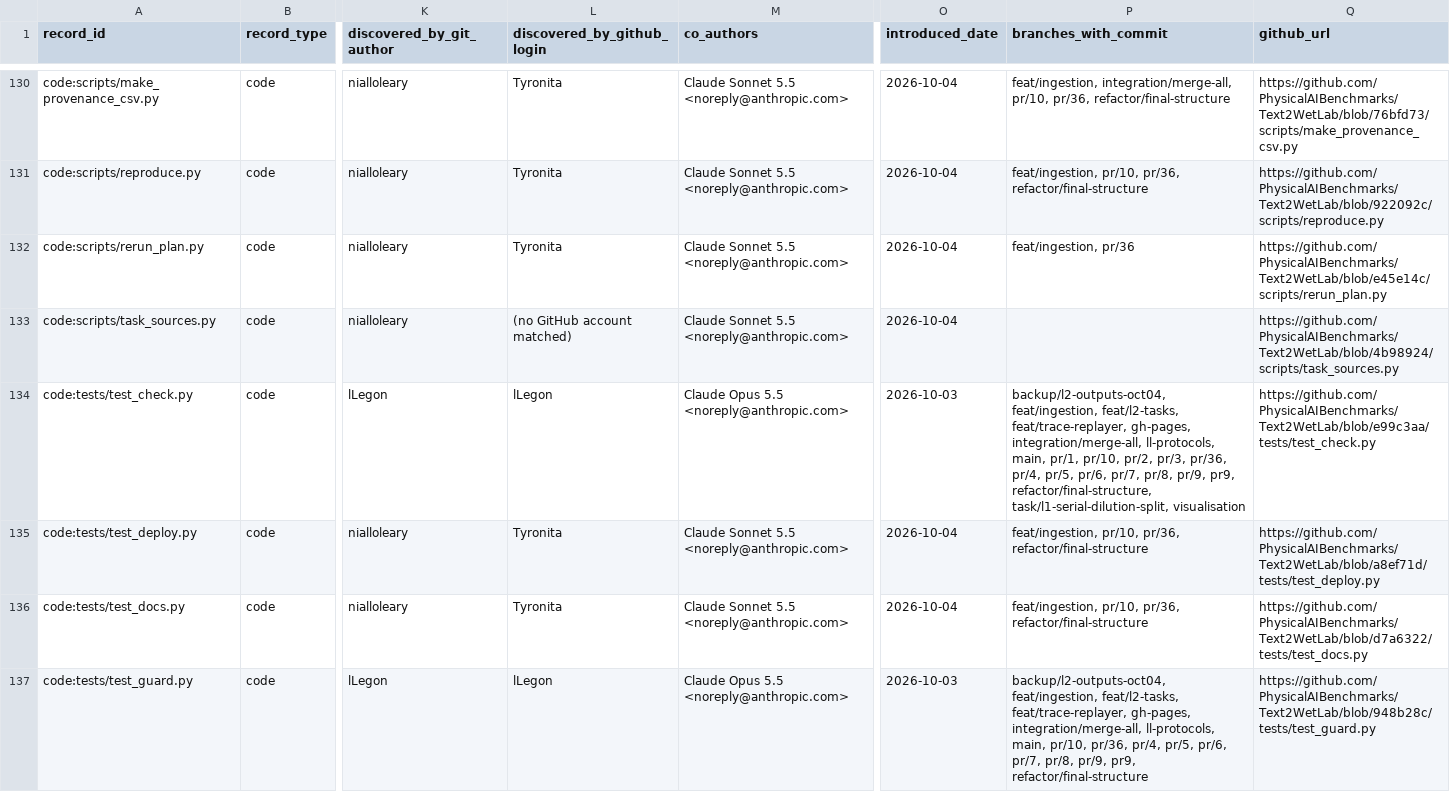
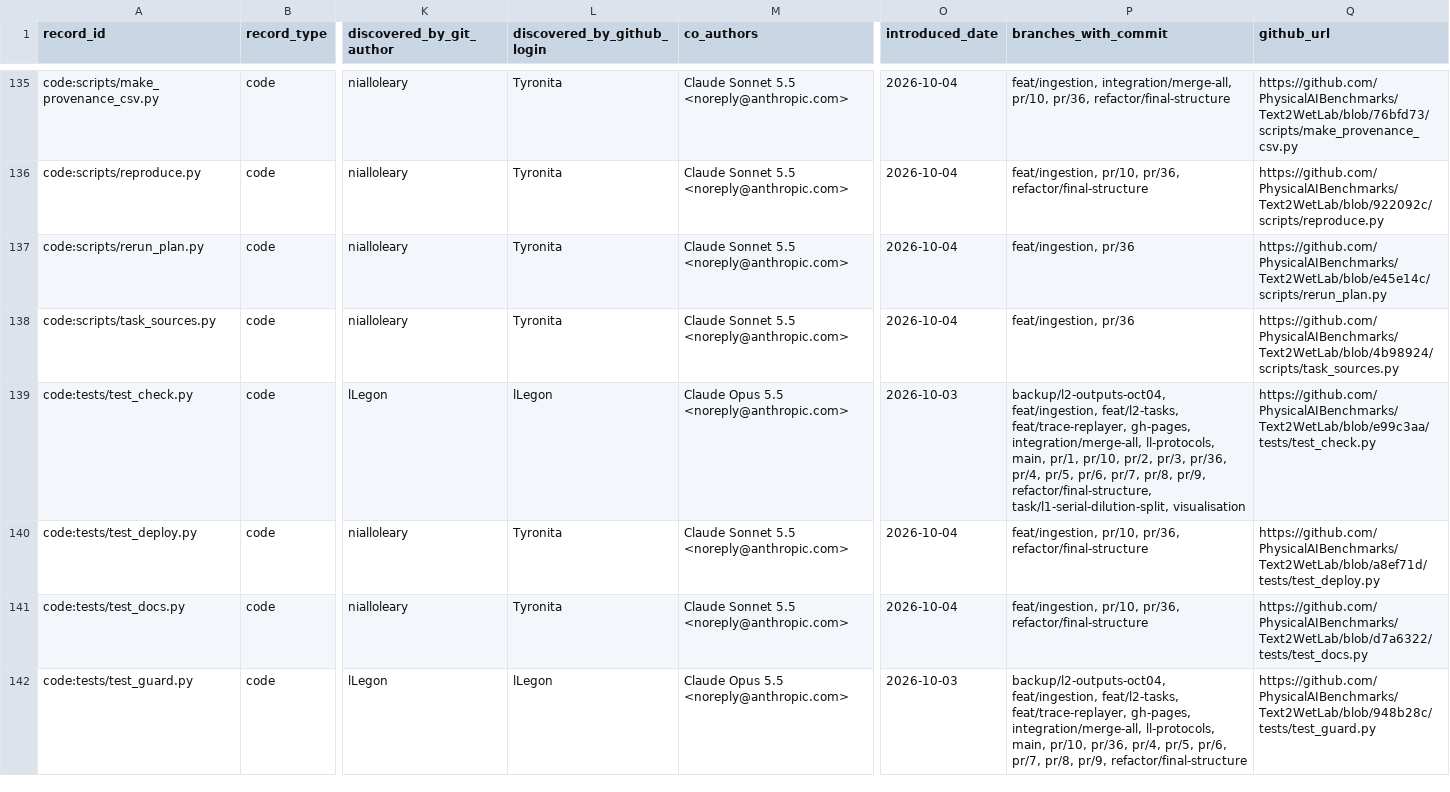
Before and after one commit to PhysicalAIBenchmarks/Text2WetLab, a CSV file: PROVENANCE.csv, drawn as a sheet; only a part is shown, gaps mark what is left out; addresses are those after the commit; the diff covers the shown part only; the diff names each change by its address in the sheet, - before the commit and + after, or states it on an @@ line.

```diff
--- a/PROVENANCE.csv
+++ b/PROVENANCE.csv
-L138 (discovered_by_github_login): (no GitHub account matched)
+L138 (discovered_by_github_login): Tyronita
-P138 (branches_with_commit): (empty)
+P138 (branches_with_commit): feat/ingestion, pr/36
-P139 (branches_with_commit): …pr/8, pr/9, pr9, refactor/final-structure, task/l1-serial-dilution-split,…
+P139 (branches_with_commit): …pr/8, pr/9, refactor/final-structure, task/l1-serial-dilution-split,…
-P142 (branches_with_commit): …pr/8, pr/9, pr9, refactor/final-structure
+P142 (branches_with_commit): …pr/8, pr/9, refactor/final-structure
```
Also changed, not shown: 6 added rows and 115 edited cells elsewhere in this file.
